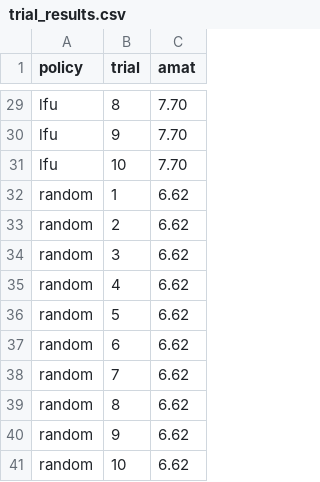
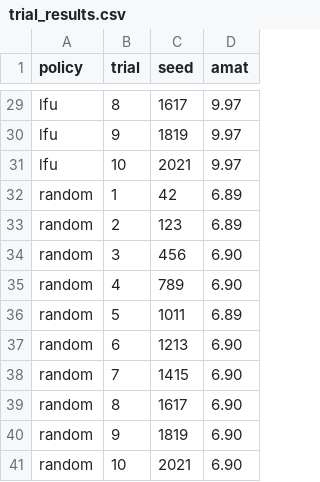
Before and after one commit to Harshkataria-2004/cache-simulator, a CSV file: trial_results.csv, drawn as a sheet; only a part is shown, gaps mark what is left out; addresses are those after the commit; the diff covers the shown part only; the diff names each change by its address in the sheet, - before the commit and + after, or states it on an @@ line.

```diff
--- a/trial_results.csv
+++ b/trial_results.csv
+column C (seed), rows 29-41: 1617 | 1819 | 2021 | 42 | 123 | 456 | 789 | 1011 | 1213 | 1415 | 1617 | 1819 | 2021
-D29:D31 (amat): 7.70
+D29:D31 (amat): 9.97
-D32:D33 (amat): 6.62
+D32:D33 (amat): 6.89
-D34:D35 (amat): 6.62
+D34:D35 (amat): 6.90
-D36 (amat): 6.62
+D36 (amat): 6.89
-D37:D41 (amat): 6.62
+D37:D41 (amat): 6.90
```
Also changed, not shown: 27 edited cells elsewhere in this file, 4 other files.
